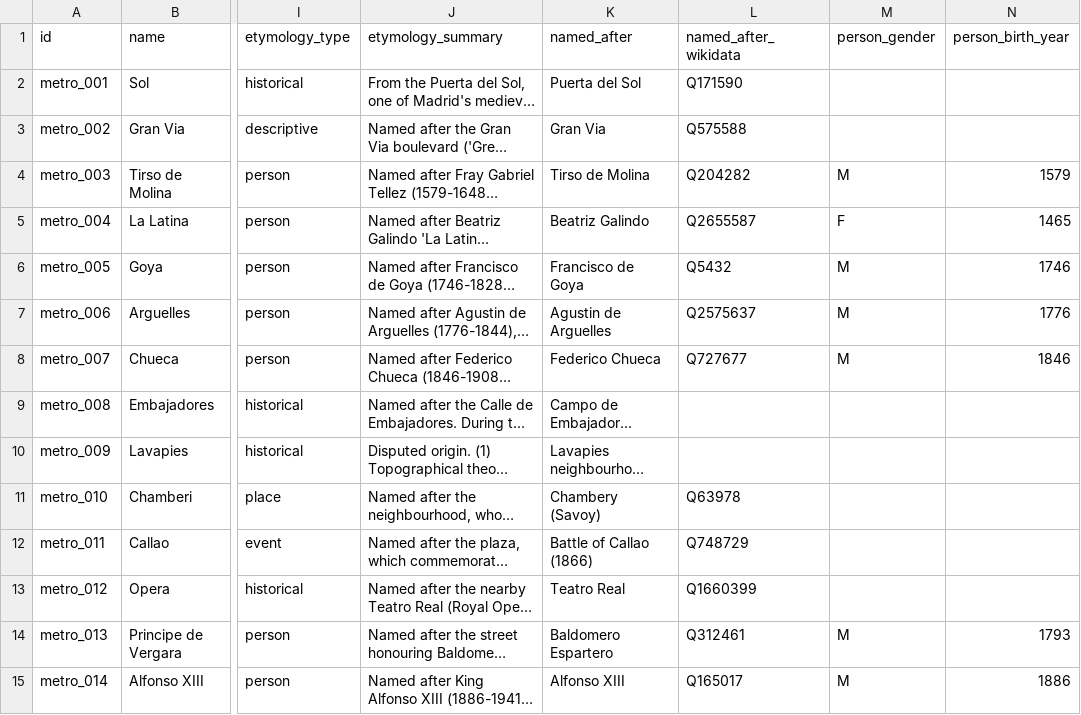
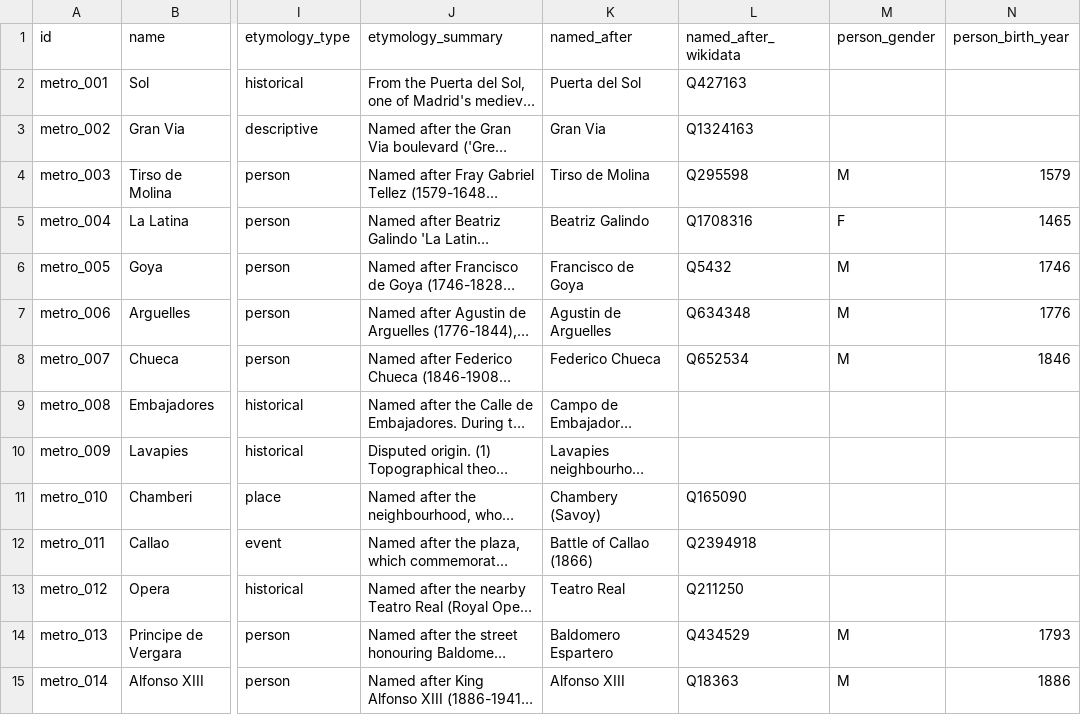
Before and after one commit to lbm364dl/toponyms-origins, a CSV file: data/madrid_metro_stations.csv, drawn as a sheet; only a part is shown, gaps mark what is left out; long unchanged cells end in …; the diff covers the shown part only; the diff names each change by its address in the sheet, - before the commit and + after, or states it on an @@ line.

```diff
--- a/data/madrid_metro_stations.csv
+++ b/data/madrid_metro_stations.csv
-L2 (named_after_wikidata): Q171590
+L2 (named_after_wikidata): Q427163
-L3 (named_after_wikidata): Q575588
+L3 (named_after_wikidata): Q1324163
-L4 (named_after_wikidata): Q204282
+L4 (named_after_wikidata): Q295598
-L5 (named_after_wikidata): Q2655587
+L5 (named_after_wikidata): Q1708316
-L7 (named_after_wikidata): Q2575637
+L7 (named_after_wikidata): Q634348
-L8 (named_after_wikidata): Q727677
+L8 (named_after_wikidata): Q652534
-L11 (named_after_wikidata): Q63978
+L11 (named_after_wikidata): Q165090
-L12 (named_after_wikidata): Q748729
+L12 (named_after_wikidata): Q2394918
-L13 (named_after_wikidata): Q1660399
+L13 (named_after_wikidata): Q211250
-L14 (named_after_wikidata): Q312461
+L14 (named_after_wikidata): Q434529
-L15 (named_after_wikidata): Q165017
+L15 (named_after_wikidata): Q18363
```
Also changed, not shown: 92 edited cells elsewhere in this file, data/madrid_cercanias_stations.csv, data/madrid_districts.csv, 4 other files.
